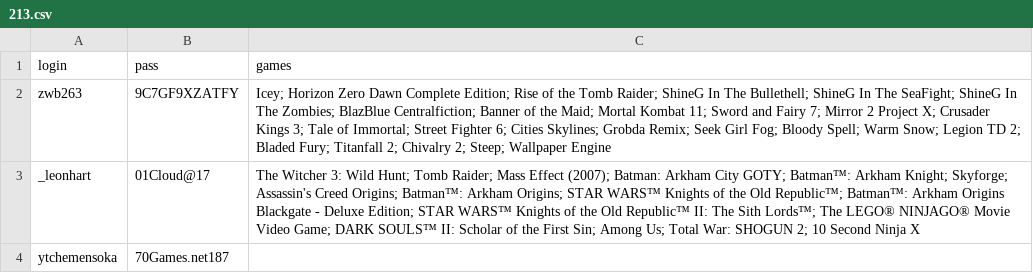
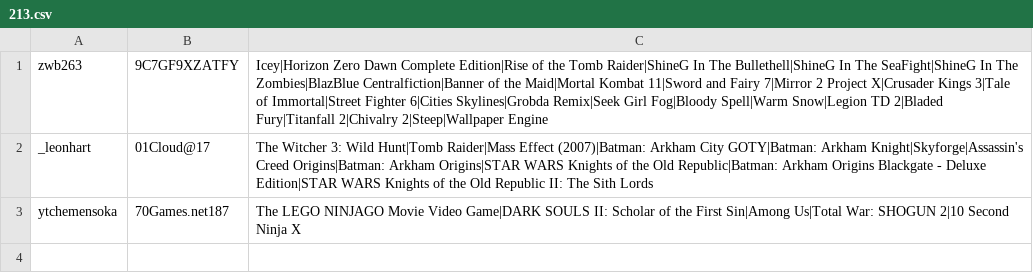
Before and after one commit to rafabduloff/1, a CSV file: 213.csv, drawn as a sheet.

Commit message:
Update 213.csv

```diff
--- a/213.csv
+++ b/213.csv
@@ -1,4 +1,3 @@
-login,pass,games
-zwb263,9C7GF9XZATFY,"Icey; Horizon Zero Dawn Complete Edition; Rise of the Tomb Raider; ShineG In The Bullethell; ShineG In The SeaFight; ShineG In The Zombies; BlazBlue Centralfiction; Banner of the Maid; Mortal Kombat 11; Sword and Fairy 7; Mirror 2 Project X; Crusader Kings 3; Tale of Immortal; Street Fighter 6; Cities Skylines; Grobda Remix; Seek Girl Fog; Bloody Spell; Warm Snow; Legion TD 2; Bladed Fury; Titanfall 2; Chivalry 2; Steep; Wallpaper Engine"
-_leonhart,01Cloud@17,"The Witcher 3: Wild Hunt; Tomb Raider; Mass Effect (2007); Batman: Arkham City GOTY; Batman™: Arkham Knight; Skyforge; Assassin's Creed Origins; Batman™: Arkham Origins; STAR WARS™ Knights of the Old Republic™; Batman™: Arkham Origins Blackgate - Deluxe Edition; STAR WARS™ Knights of the Old Republic™ II: The Sith Lords™; The LEGO® NINJAGO® Movie Video Game; DARK SOULS™ II: Scholar of the First Sin; Among Us; Total War: SHOGUN 2; 10 Second Ninja X"
-ytchemensoka,70Games.net187,""
+zwb263,9C7GF9XZATFY,Icey|Horizon Zero Dawn Complete Edition|Rise of the Tomb Raider|ShineG In The Bullethell|ShineG In The SeaFight|ShineG In The Zombies|BlazBlue Centralfiction|Banner of the Maid|Mortal Kombat 11|Sword and Fairy 7|Mirror 2 Project X|Crusader Kings 3|Tale of Immortal|Street Fighter 6|Cities Skylines|Grobda Remix|Seek Girl Fog|Bloody Spell|Warm Snow|Legion TD 2|Bladed Fury|Titanfall 2|Chivalry 2|Steep|Wallpaper Engine
+_leonhart,01Cloud@17,The Witcher 3: Wild Hunt|Tomb Raider|Mass Effect (2007)|Batman: Arkham City GOTY|Batman: Arkham Knight|Skyforge|Assassin's Creed Origins|Batman: Arkham Origins|STAR WARS Knights of the Old Republic|Batman: Arkham Origins Blackgate - Deluxe Edition|STAR WARS Knights of the Old Republic II: The Sith Lords
+ytchemensoka,70Games.net187,The LEGO NINJAGO Movie Video Game|DARK SOULS II: Scholar of the First Sin|Among Us|Total War: SHOGUN 2|10 Second Ninja X
```
